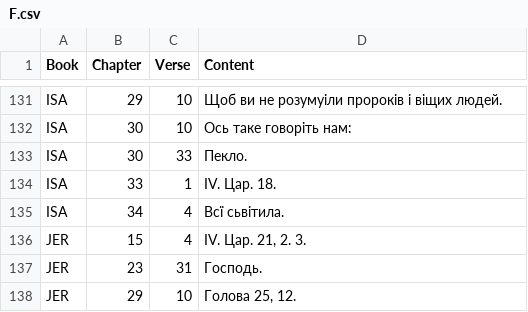
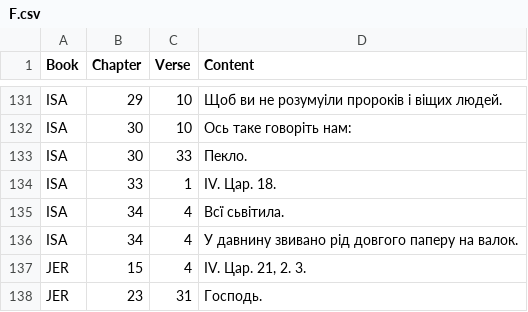
Before and after one commit to seesmof/Biblija-Kulisha, a CSV file: logs/F.csv, drawn as a sheet; only a part is shown, gaps mark what is left out; the shorter side is filled out with more unchanged rows.

```diff
--- a/logs/F.csv
+++ b/logs/F.csv
@@ -135,2 +135,3 @@ ISA,33,1,"IV. Цар. 18."
 ISA,34,4,"Всї сьвітила."
+ISA,34,4,"У давнину звивано рід довгого паперу на валок."
 JER,15,4,"IV. Цар. 21, 2. 3."
```
Also changed, not shown: 2 other files.
